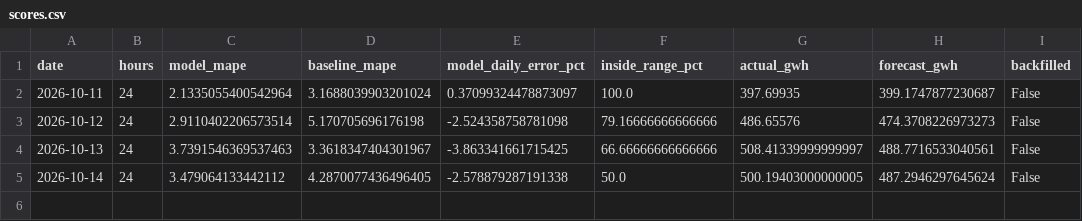
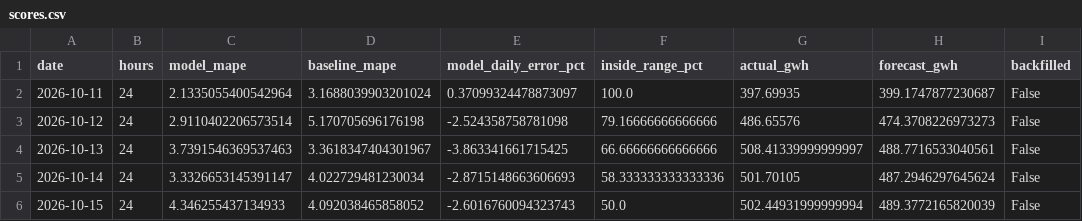
Before and after one commit to SAMYSOSERIOUS/DEEL, a CSV file: results/areas/Amprion/scores.csv, drawn as a sheet.

```diff
--- a/results/areas/Amprion/scores.csv
+++ b/results/areas/Amprion/scores.csv
@@ -4,2 +4,3 @@ date,hours,model_mape,baseline_mape,model_daily_error_pct,inside_range_pct,actua
 2026-10-13,24,3.7391546369537463,3.3618347404301967,-3.863341661715425,66.66666666666666,508.41339999999997,488.7716533040561,False
-2026-10-14,24,3.479064133442112,4.2870077436496405,-2.578879287191338,50.0,500.19403000000005,487.2946297645624,False
+2026-10-14,24,3.3326653145391147,4.022729481230034,-2.8715148663606693,58.333333333333336,501.70105,487.2946297645624,False
+2026-10-15,24,4.346255437134933,4.092038465858052,-2.6016760094323743,50.0,502.44931999999994,489.3772165820039,False
```
Also changed, not shown: results/areas/50Hertz/scores.csv, results/areas/TenneT/scores.csv, 22 other files.
